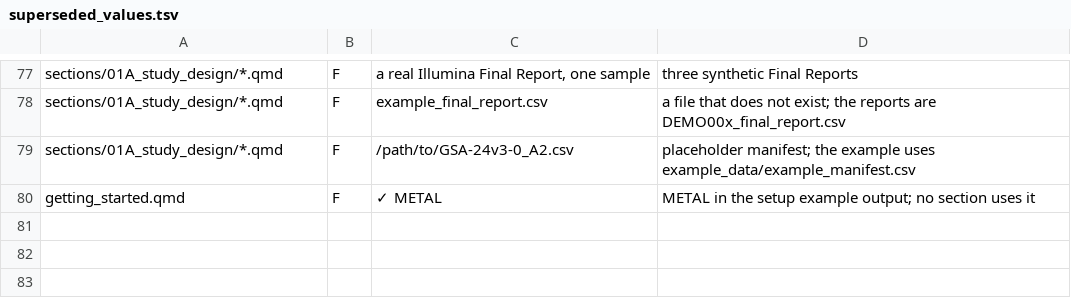
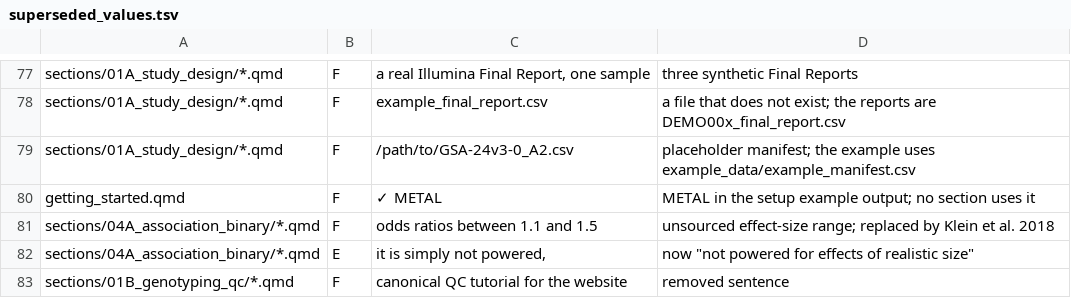
Before and after one commit to mgentiluomo/how-to-gwas-pdac, a TSV file: scripts/dev/superseded_values.tsv, drawn as a sheet; only a part is shown, gaps mark what is left out.

```diff
--- a/scripts/dev/superseded_values.tsv
+++ b/scripts/dev/superseded_values.tsv
@@ -80 +80,4 @@ sections/01A_study_design/*.qmd	F	/path/to/GSA-24v3-0_A2.csv	placeholder manifes
 getting_started.qmd	F	  ✓ METAL	METAL in the setup example output; no section uses it
+sections/04A_association_binary/*.qmd	F	odds ratios between 1.1 and 1.5	unsourced effect-size range; replaced by Klein et al. 2018
+sections/04A_association_binary/*.qmd	E	it is simply not powered,	now "not powered for effects of realistic size"
+sections/01B_genotyping_qc/*.qmd	F	canonical QC tutorial for the website	removed sentence
```
Also changed, not shown: 4 other files.
